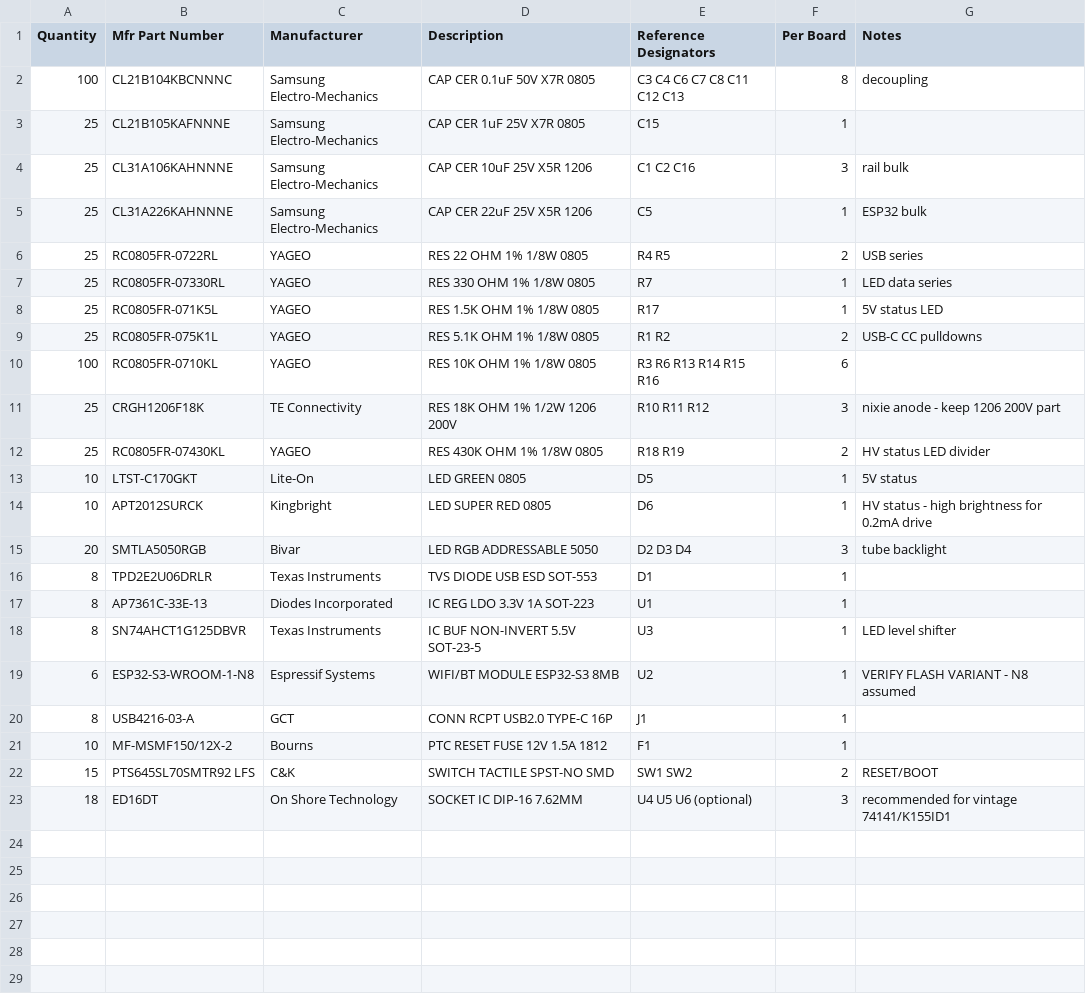
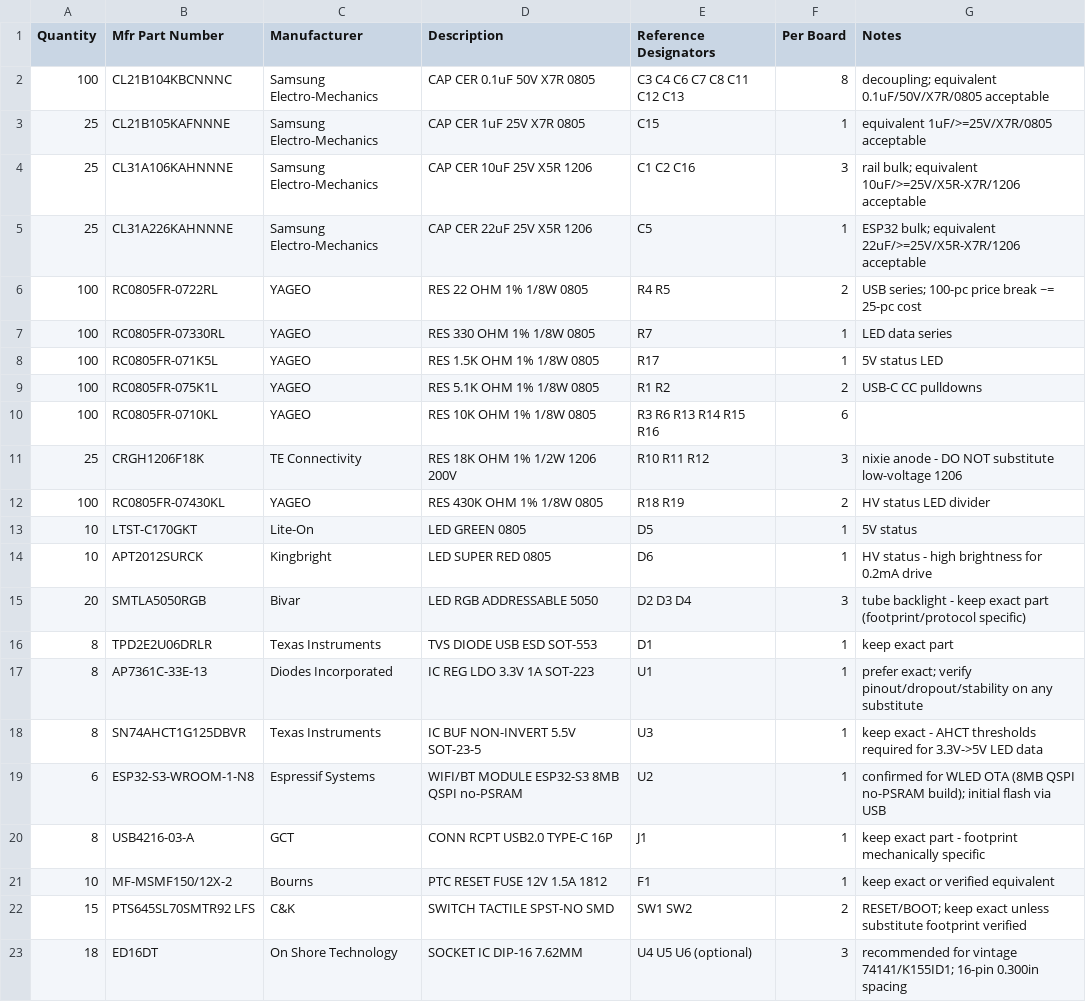
Before and after one commit to TooTallNate/nixie-esp32, a CSV file: hardware/fab/mouser-bom-5x.csv, drawn as a sheet.

Commit message:
BOM second pass

```diff
--- a/hardware/fab/mouser-bom-5x.csv
+++ b/hardware/fab/mouser-bom-5x.csv
@@ -1,23 +1,23 @@
 Quantity,Mfr Part Number,Manufacturer,Description,Reference Designators,Per Board,Notes
-100,CL21B104KBCNNNC,Samsung Electro-Mechanics,"CAP CER 0.1uF 50V X7R 0805","C3 C4 C6 C7 C8 C11 C12 C13",8,decoupling
-25,CL21B105KAFNNNE,Samsung Electro-Mechanics,"CAP CER 1uF 25V X7R 0805",C15,1,
-25,CL31A106KAHNNNE,Samsung Electro-Mechanics,"CAP CER 10uF 25V X5R 1206","C1 C2 C16",3,rail bulk
-25,CL31A226KAHNNNE,Samsung Electro-Mechanics,"CAP CER 22uF 25V X5R 1206",C5,1,ESP32 bulk
-25,RC0805FR-0722RL,YAGEO,"RES 22 OHM 1% 1/8W 0805","R4 R5",2,USB series
-25,RC0805FR-07330RL,YAGEO,"RES 330 OHM 1% 1/8W 0805",R7,1,LED data series
-25,RC0805FR-071K5L,YAGEO,"RES 1.5K OHM 1% 1/8W 0805",R17,1,5V status LED
-25,RC0805FR-075K1L,YAGEO,"RES 5.1K OHM 1% 1/8W 0805","R1 R2",2,USB-C CC pulldowns
+100,CL21B104KBCNNNC,Samsung Electro-Mechanics,"CAP CER 0.1uF 50V X7R 0805","C3 C4 C6 C7 C8 C11 C12 C13",8,decoupling; equivalent 0.1uF/50V/X7R/0805 acceptable
+25,CL21B105KAFNNNE,Samsung Electro-Mechanics,"CAP CER 1uF 25V X7R 0805",C15,1,equivalent 1uF/>=25V/X7R/0805 acceptable
+25,CL31A106KAHNNNE,Samsung Electro-Mechanics,"CAP CER 10uF 25V X5R 1206","C1 C2 C16",3,rail bulk; equivalent 10uF/>=25V/X5R-X7R/1206 acceptable
+25,CL31A226KAHNNNE,Samsung Electro-Mechanics,"CAP CER 22uF 25V X5R 1206",C5,1,ESP32 bulk; equivalent 22uF/>=25V/X5R-X7R/1206 acceptable
+100,RC0805FR-0722RL,YAGEO,"RES 22 OHM 1% 1/8W 0805","R4 R5",2,USB series; 100-pc price break ~= 25-pc cost
+100,RC0805FR-07330RL,YAGEO,"RES 330 OHM 1% 1/8W 0805",R7,1,LED data series
+100,RC0805FR-071K5L,YAGEO,"RES 1.5K OHM 1% 1/8W 0805",R17,1,5V status LED
+100,RC0805FR-075K1L,YAGEO,"RES 5.1K OHM 1% 1/8W 0805","R1 R2",2,USB-C CC pulldowns
 100,RC0805FR-0710KL,YAGEO,"RES 10K OHM 1% 1/8W 0805","R3 R6 R13 R14 R15 R16",6,
-25,CRGH1206F18K,TE Connectivity,"RES 18K OHM 1% 1/2W 1206 200V","R10 R11 R12",3,nixie anode - keep 1206 200V part
-25,RC0805FR-07430KL,YAGEO,"RES 430K OHM 1% 1/8W 0805","R18 R19",2,HV status LED divider
+25,CRGH1206F18K,TE Connectivity,"RES 18K OHM 1% 1/2W 1206 200V","R10 R11 R12",3,nixie anode - DO NOT substitute low-voltage 1206
+100,RC0805FR-07430KL,YAGEO,"RES 430K OHM 1% 1/8W 0805","R18 R19",2,HV status LED divider
 10,LTST-C170GKT,Lite-On,"LED GREEN 0805",D5,1,5V status
 10,APT2012SURCK,Kingbright,"LED SUPER RED 0805",D6,1,HV status - high brightness for 0.2mA drive
-20,SMTLA5050RGB,Bivar,"LED RGB ADDRESSABLE 5050","D2 D3 D4",3,tube backlight
-8,TPD2E2U06DRLR,Texas Instruments,"TVS DIODE USB ESD SOT-553",D1,1,
-8,AP7361C-33E-13,Diodes Incorporated,"IC REG LDO 3.3V 1A SOT-223",U1,1,
-8,SN74AHCT1G125DBVR,Texas Instruments,"IC BUF NON-INVERT 5.5V SOT-23-5",U3,1,LED level shifter
-6,ESP32-S3-WROOM-1-N8,Espressif Systems,"WIFI/BT MODULE ESP32-S3 8MB",U2,1,VERIFY FLASH VARIANT - N8 assumed
-8,USB4216-03-A,GCT,"CONN RCPT USB2.0 TYPE-C 16P",J1,1,
-10,MF-MSMF150/12X-2,Bourns,"PTC RESET FUSE 12V 1.5A 1812",F1,1,
-15,PTS645SL70SMTR92 LFS,C&K,"SWITCH TACTILE SPST-NO SMD","SW1 SW2",2,RESET/BOOT
-18,ED16DT,On Shore Technology,"SOCKET IC DIP-16 7.62MM",U4 U5 U6 (optional),3,recommended for vintage 74141/K155ID1
+20,SMTLA5050RGB,Bivar,"LED RGB ADDRESSABLE 5050","D2 D3 D4",3,tube backlight - keep exact part (footprint/protocol specific)
+8,TPD2E2U06DRLR,Texas Instruments,"TVS DIODE USB ESD SOT-553",D1,1,keep exact part
+8,AP7361C-33E-13,Diodes Incorporated,"IC REG LDO 3.3V 1A SOT-223",U1,1,prefer exact; verify pinout/dropout/stability on any substitute
+8,SN74AHCT1G125DBVR,Texas Instruments,"IC BUF NON-INVERT 5.5V SOT-23-5",U3,1,keep exact - AHCT thresholds required for 3.3V->5V LED data
+6,ESP32-S3-WROOM-1-N8,Espressif Systems,"WIFI/BT MODULE ESP32-S3 8MB QSPI no-PSRAM",U2,1,confirmed for WLED OTA (8MB QSPI no-PSRAM build); initial flash via USB
+8,USB4216-03-A,GCT,"CONN RCPT USB2.0 TYPE-C 16P",J1,1,keep exact part - footprint mechanically specific
+10,MF-MSMF150/12X-2,Bourns,"PTC RESET FUSE 12V 1.5A 1812",F1,1,keep exact or verified equivalent
+15,PTS645SL70SMTR92 LFS,C&K,"SWITCH TACTILE SPST-NO SMD","SW1 SW2",2,RESET/BOOT; keep exact unless substitute footprint verified
+18,ED16DT,On Shore Technology,"SOCKET IC DIP-16 7.62MM",U4 U5 U6 (optional),3,recommended for vintage 74141/K155ID1; 16-pin 0.300in spacing
```
